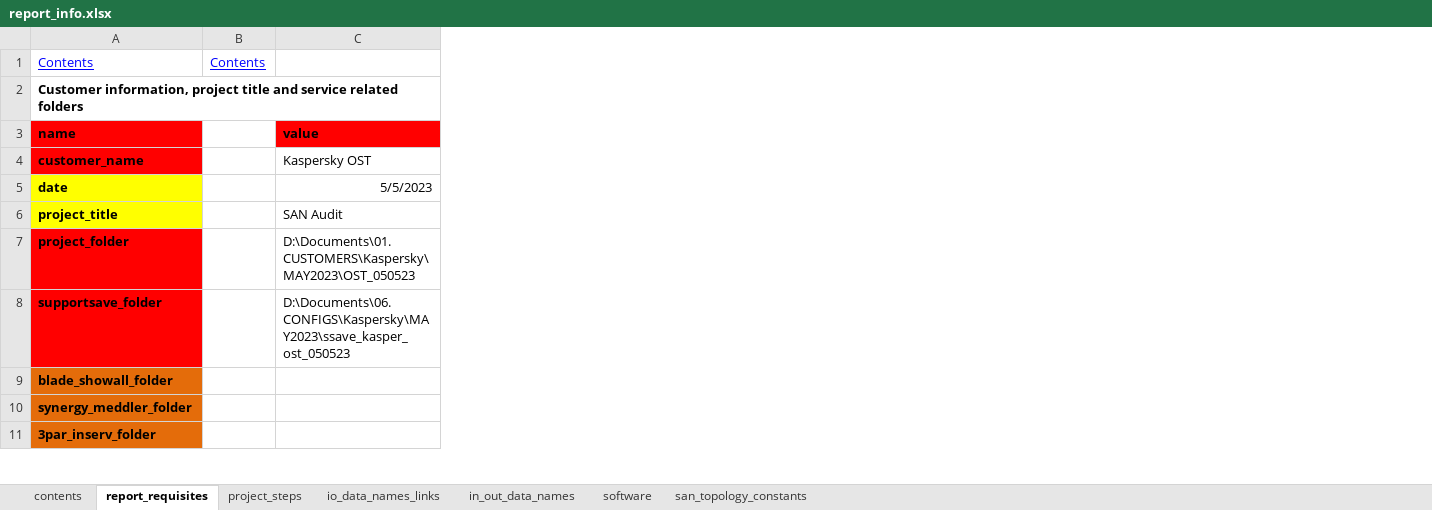
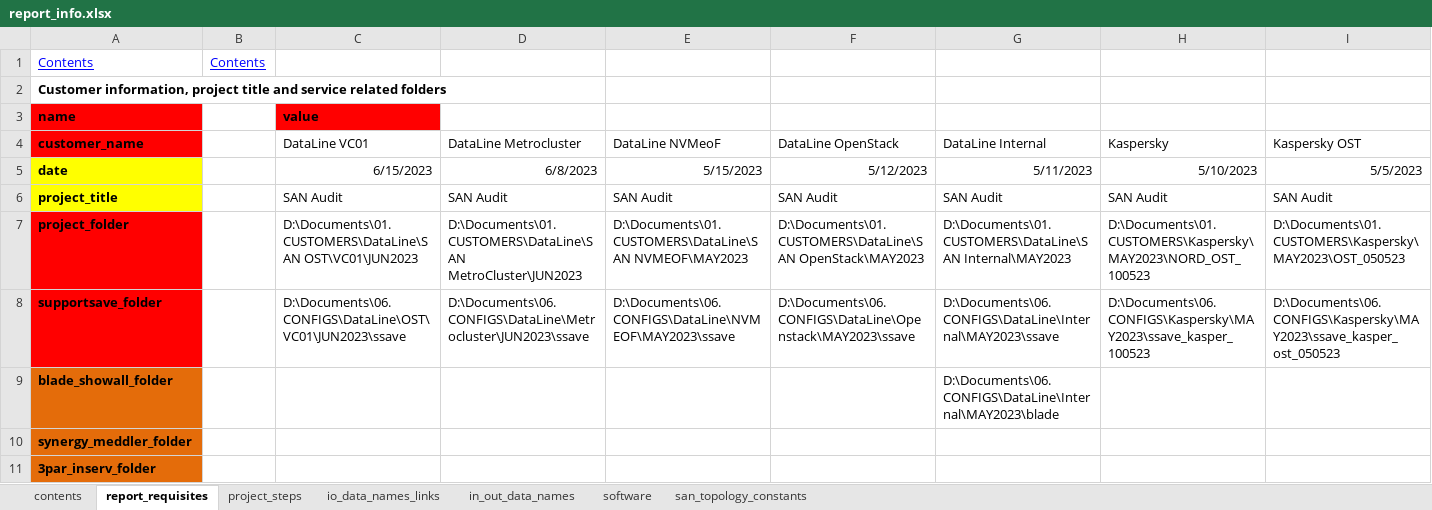
Before and after one commit to KonstantinAlxVlasenko/san_report_automation, an Excel workbook: report_info.xlsx, sheet report_requisites, drawn as a sheet; only a part is shown; values as stored, in another font and other column widths than the file's, no borders; addresses are those after the commit; the diff names each change by its address in the sheet, - before the commit and + after, or states it on an @@ line.

```diff
--- a/report_info.xlsx (sheet report_requisites)
+++ b/report_info.xlsx (sheet report_requisites)
+column C, rows 3-8: value | DataLine VC01 | 6/15/2023 | SAN Audit | D:\Documents\01.CUSTOMERS\DataLine\SAN OST\VC01\JUN2023 | D:\Documents\06.CONFIGS\DataLine\OST\VC01\JUN2023\ssave
+column D, rows 4-8: DataLine Metrocluster | 6/8/2023 | SAN Audit | D:\Documents\01.CUSTOMERS\DataLine\SAN MetroCluster\JUN2023 | D:\Documents\06.CONFIGS\DataLine\Metrocluster\JUN2023\ssave
+column E, rows 4-8: DataLine NVMeoF | 5/15/2023 | SAN Audit | D:\Documents\01.CUSTOMERS\DataLine\SAN NVMEOF\MAY2023 | D:\Documents\06.CONFIGS\DataLine\NVMEOF\MAY2023\ssave
+column F, rows 4-8: DataLine OpenStack | 5/12/2023 | SAN Audit | D:\Documents\01.CUSTOMERS\DataLine\SAN OpenStack\MAY2023 | D:\Documents\06.CONFIGS\DataLine\Openstack\MAY2023\ssave
+column G, rows 4-9: DataLine Internal | 5/11/2023 | SAN Audit | D:\Documents\01.CUSTOMERS\DataLine\SAN Internal\MAY2023 | D:\Documents\06.CONFIGS\DataLine\Internal\MAY2023\ssave | D:\Documents\06.CONFIGS\DataLine\Internal\MAY2023\blade
+column H, rows 4-8: Kaspersky | 5/10/2023 | SAN Audit | D:\Documents\01.CUSTOMERS\Kaspersky\MAY2023\NORD_OST_100523 | D:\Documents\06.CONFIGS\Kaspersky\MAY2023\ssave_kasper_100523
-I3: value
+I3: (empty)
-I3 fill: #FF0000
+I3 fill: none
```
Also changed, not shown: sheet project_steps, dtln_device_location.xlsx, san_automation_info.xlsx, 4 other files.
